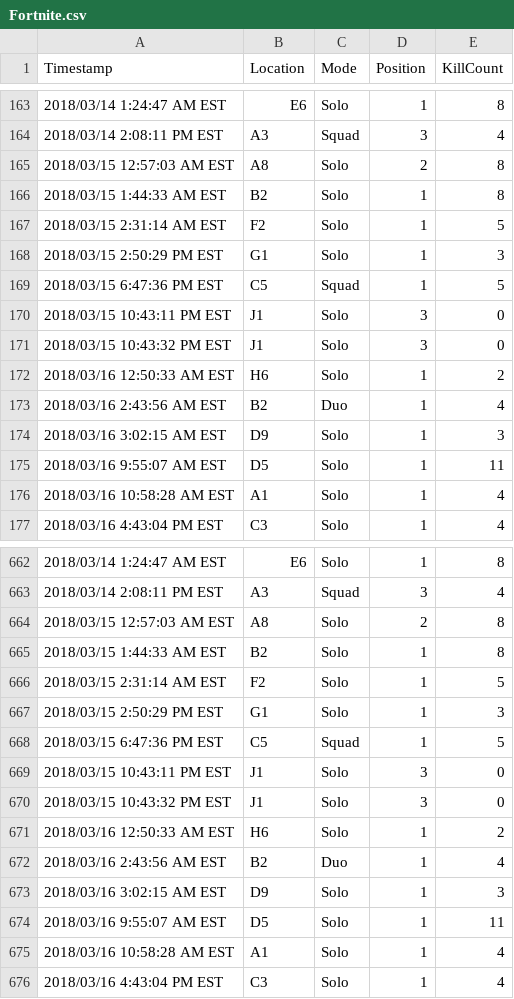
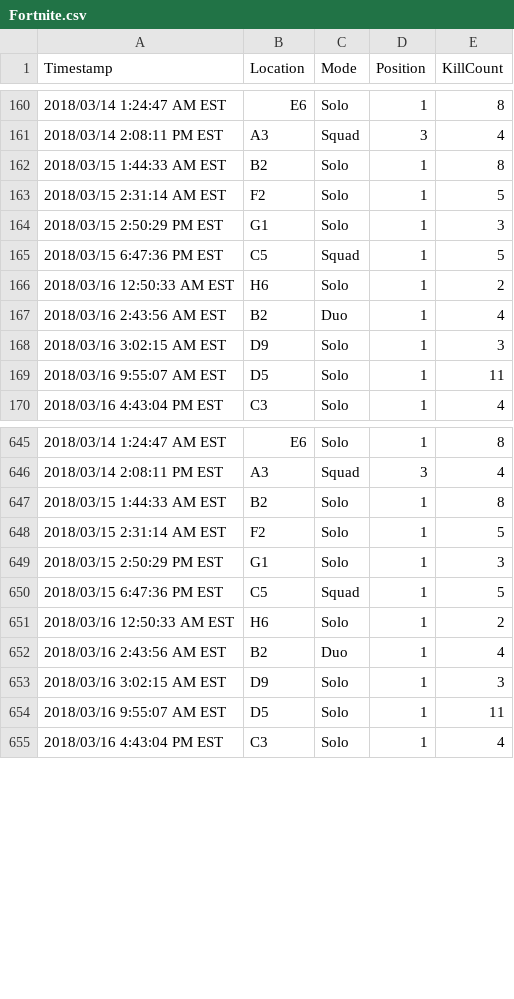
Before and after one commit to Justin1st/Fortnite_Heatmap, a CSV file: Fortnite.csv, drawn as a sheet; only a part is shown, gaps mark what is left out; the diff covers the shown part only; the diff names each change by its address in the sheet, - before the commit and + after, or states it on an @@ line.

```diff
--- a/Fortnite.csv
+++ b/Fortnite.csv
-row 165: 2018/03/15 12:57:03 AM EST | A8 | Solo | 2 | 8
-row 170: 2018/03/15 10:43:11 PM EST | J1 | Solo | 3 | 0
-row 171: 2018/03/15 10:43:32 PM EST | J1 | Solo | 3 | 0
-row 176: 2018/03/16 10:58:28 AM EST | A1 | Solo | 1 | 4
-row 664: 2018/03/15 12:57:03 AM EST | A8 | Solo | 2 | 8
-row 669: 2018/03/15 10:43:11 PM EST | J1 | Solo | 3 | 0
-row 670: 2018/03/15 10:43:32 PM EST | J1 | Solo | 3 | 0
-row 675: 2018/03/16 10:58:28 AM EST | A1 | Solo | 1 | 4
```
Also changed, not shown: 20 removed rows elsewhere in this file, 2 other files.
